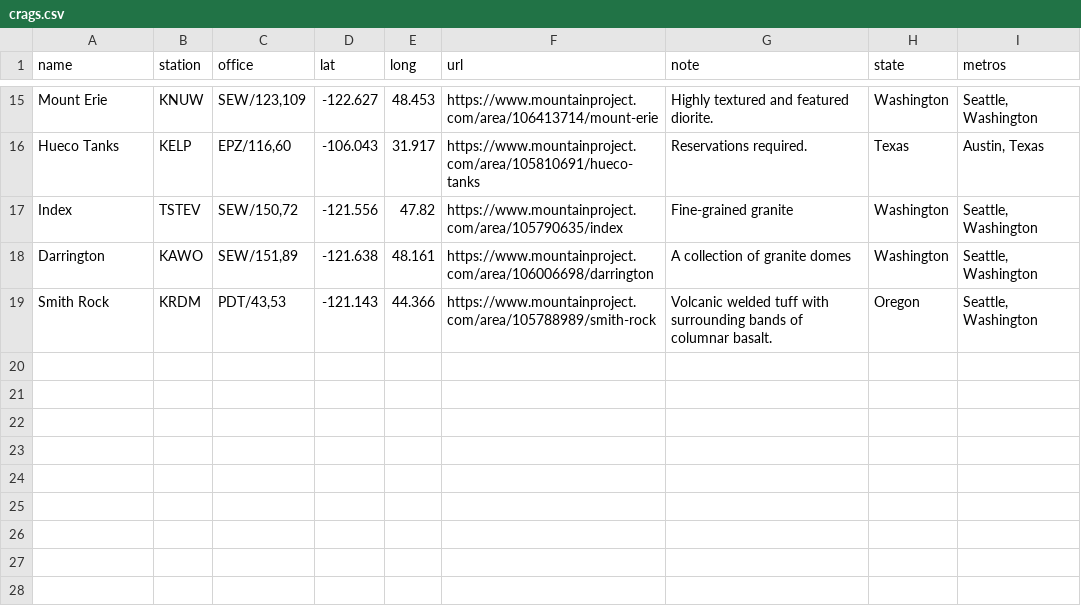
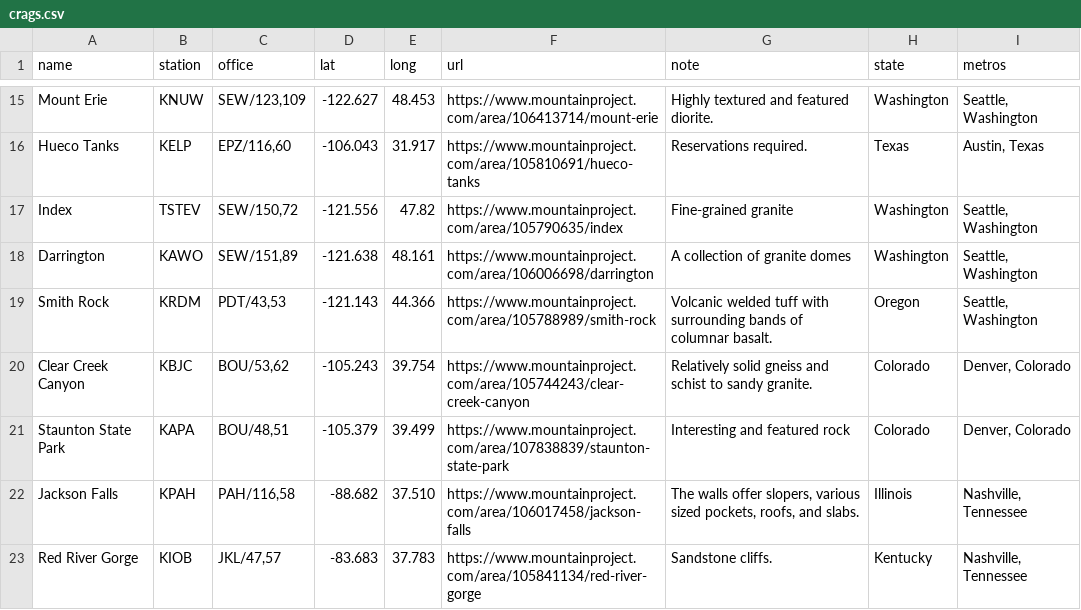
Before and after one commit to jdillard/personal-site, a CSV file: crags.csv, drawn as a sheet; only a part is shown, gaps mark what is left out; the diff names each change by its address in the sheet, - before the commit and + after, or states it on an @@ line.

Commit message:
add nashville and denver crags

```diff
--- a/crags.csv
+++ b/crags.csv
+row 20: Clear Creek Canyon | KBJC | BOU/53,62 | -105.243 | 39.754 | https://www.mountainproject.com/area/105744243/clear-creek-canyon | Relatively solid gneiss and schist to sandy granite. | Colorado | Denver, Colorado
+row 21: Staunton State Park | KAPA | BOU/48,51 | -105.379 | 39.499 | https://www.mountainproject.com/area/107838839/staunton-state-park | Interesting and featured rock | Colorado | Denver, Colorado
+row 22: Jackson Falls | KPAH | PAH/116,58 | -88.682 | 37.510 | https://www.mountainproject.com/area/106017458/jackson-falls | The walls offer slopers, various sized pockets, roofs, and slabs. | Illinois | Nashville, Tennessee
+row 23: Red River Gorge | KIOB | JKL/47,57 | -83.683 | 37.783 | https://www.mountainproject.com/area/105841134/red-river-gorge | Sandstone cliffs. | Kentucky | Nashville, Tennessee
```
Also changed, not shown: 13 other files.
